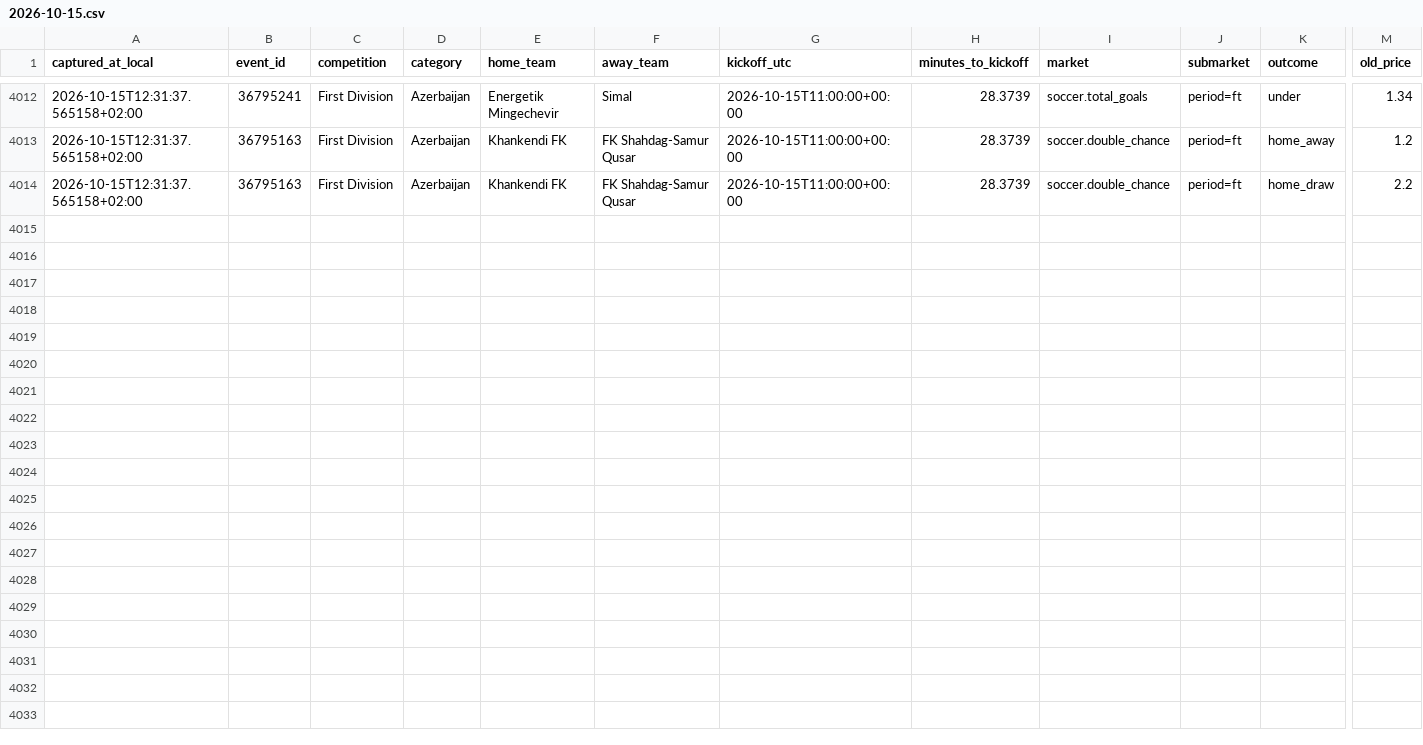
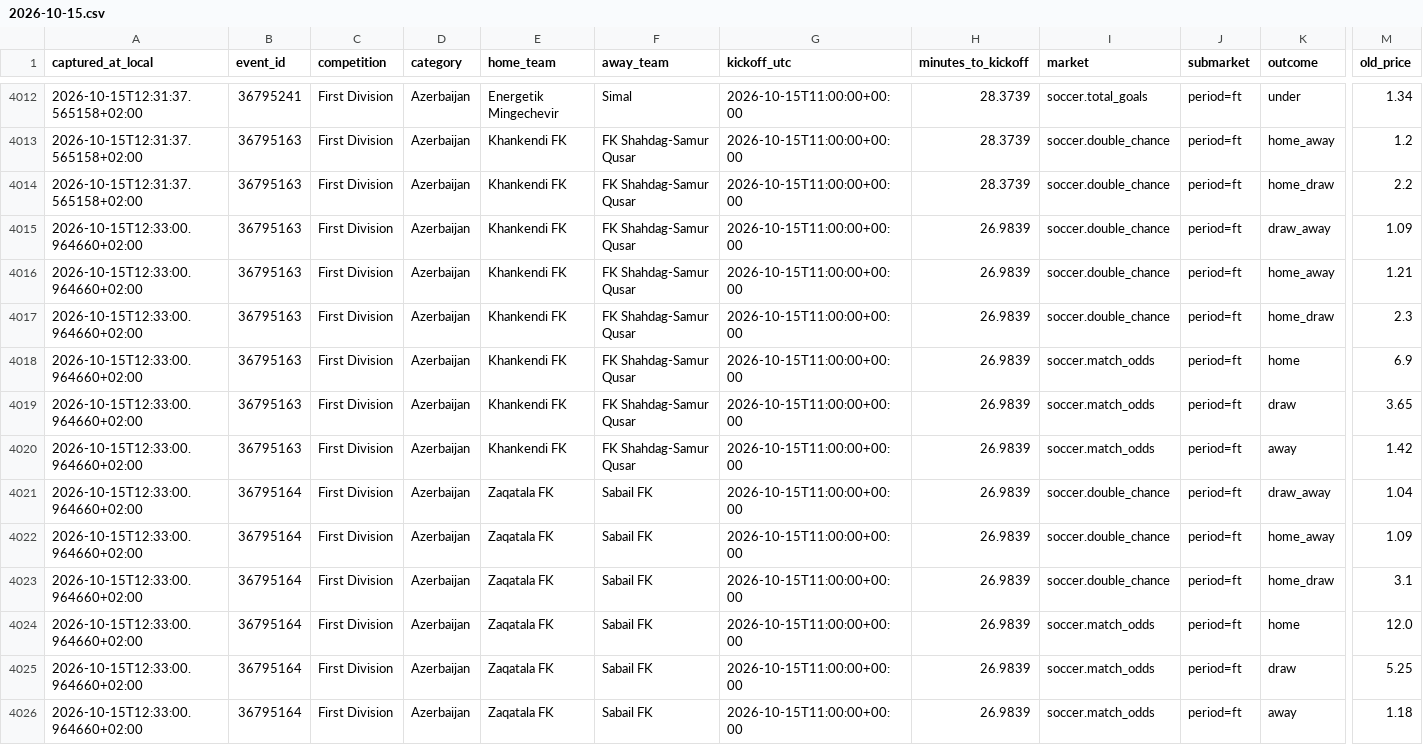
Before and after one commit to ILNIENTE1989/quote-shadow-v2, a CSV file: data/cloudbet/changes/2026-10-15.csv, drawn as a sheet; only a part is shown, gaps mark what is left out; rows hold the shown columns only; the diff names each change by its address in the sheet, - before the commit and + after, or states it on an @@ line.

Commit message:
data: snapshot Cloudbet

```diff
--- a/data/cloudbet/changes/2026-10-15.csv
+++ b/data/cloudbet/changes/2026-10-15.csv
+row 4015: 2026-10-15T12:33:00.964660+02:00 | 36795163 | First Division | Azerbaijan | Khankendi FK | FK Shahdag-Samur Qusar | 2026-10-15T11:00:00+00:00 | 26.9839 | soccer.double_chance | period=ft | draw_away | 1.09
+row 4016: 2026-10-15T12:33:00.964660+02:00 | 36795163 | First Division | Azerbaijan | Khankendi FK | FK Shahdag-Samur Qusar | 2026-10-15T11:00:00+00:00 | 26.9839 | soccer.double_chance | period=ft | home_away | 1.21
+row 4017: 2026-10-15T12:33:00.964660+02:00 | 36795163 | First Division | Azerbaijan | Khankendi FK | FK Shahdag-Samur Qusar | 2026-10-15T11:00:00+00:00 | 26.9839 | soccer.double_chance | period=ft | home_draw | 2.3
+row 4018: 2026-10-15T12:33:00.964660+02:00 | 36795163 | First Division | Azerbaijan | Khankendi FK | FK Shahdag-Samur Qusar | 2026-10-15T11:00:00+00:00 | 26.9839 | soccer.match_odds | period=ft | home | 6.9
+row 4019: 2026-10-15T12:33:00.964660+02:00 | 36795163 | First Division | Azerbaijan | Khankendi FK | FK Shahdag-Samur Qusar | 2026-10-15T11:00:00+00:00 | 26.9839 | soccer.match_odds | period=ft | draw | 3.65
+row 4020: 2026-10-15T12:33:00.964660+02:00 | 36795163 | First Division | Azerbaijan | Khankendi FK | FK Shahdag-Samur Qusar | 2026-10-15T11:00:00+00:00 | 26.9839 | soccer.match_odds | period=ft | away | 1.42
+row 4021: 2026-10-15T12:33:00.964660+02:00 | 36795164 | First Division | Azerbaijan | Zaqatala FK | Sabail FK | 2026-10-15T11:00:00+00:00 | 26.9839 | soccer.double_chance | period=ft | draw_away | 1.04
+row 4022: 2026-10-15T12:33:00.964660+02:00 | 36795164 | First Division | Azerbaijan | Zaqatala FK | Sabail FK | 2026-10-15T11:00:00+00:00 | 26.9839 | soccer.double_chance | period=ft | home_away | 1.09
+row 4023: 2026-10-15T12:33:00.964660+02:00 | 36795164 | First Division | Azerbaijan | Zaqatala FK | Sabail FK | 2026-10-15T11:00:00+00:00 | 26.9839 | soccer.double_chance | period=ft | home_draw | 3.1
+row 4024: 2026-10-15T12:33:00.964660+02:00 | 36795164 | First Division | Azerbaijan | Zaqatala FK | Sabail FK | 2026-10-15T11:00:00+00:00 | 26.9839 | soccer.match_odds | period=ft | home | 12.0
+row 4025: 2026-10-15T12:33:00.964660+02:00 | 36795164 | First Division | Azerbaijan | Zaqatala FK | Sabail FK | 2026-10-15T11:00:00+00:00 | 26.9839 | soccer.match_odds | period=ft | draw | 5.25
+row 4026: 2026-10-15T12:33:00.964660+02:00 | 36795164 | First Division | Azerbaijan | Zaqatala FK | Sabail FK | 2026-10-15T11:00:00+00:00 | 26.9839 | soccer.match_odds | period=ft | away | 1.18
```
Also changed, not shown: 2 other files.
